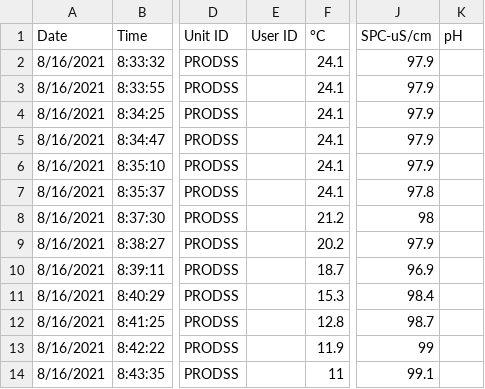
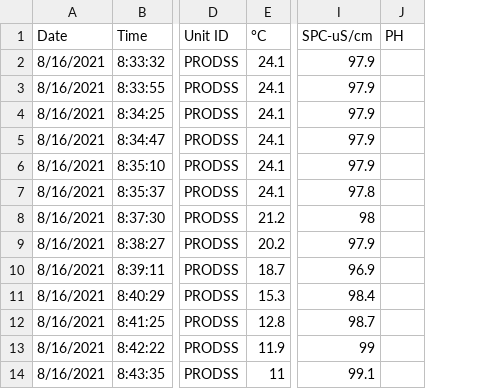
Before and after one commit to Lake-Sunapee-Protective-Association/LMP, a CSV file: raw data files/ProDSS/2021/prodssbackup-210816-160324.csv, drawn as a sheet; only a part is shown, gaps mark what is left out; removed rows and columns are numbered as before the commit, all else as after; the diff names each change by its address in the sheet, - before the commit and + after, or states it on an @@ line.

```diff
--- a/raw data files/ProDSS/2021/prodssbackup-210816-160324.csv
+++ b/raw data files/ProDSS/2021/prodssbackup-210816-160324.csv
-column E (User ID), empty
-column K (pH), empty
+column J (PH), empty
```
Also changed, not shown: raw data files/ProDSS/2021/prodssbackup-210803-101354.csv, raw data files/ProDSS/2021/prodssbackup-210908-090354.csv, 4 other files.
